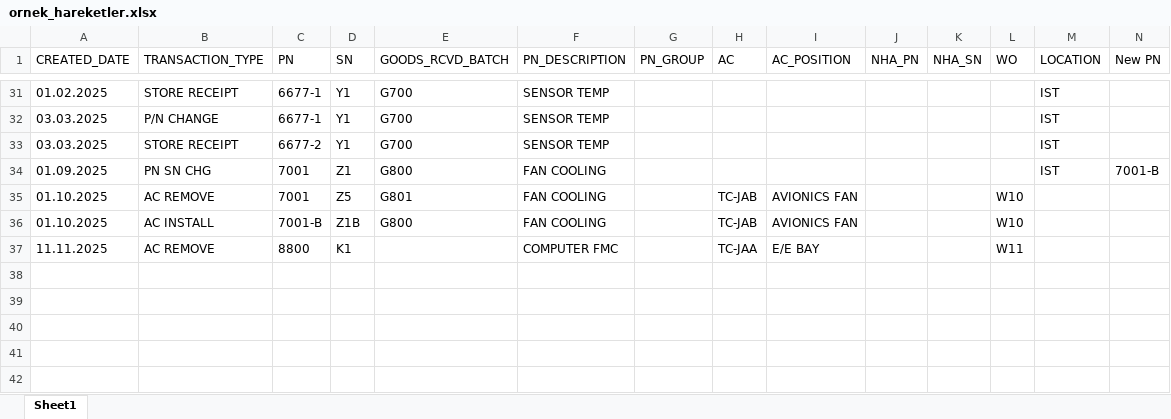
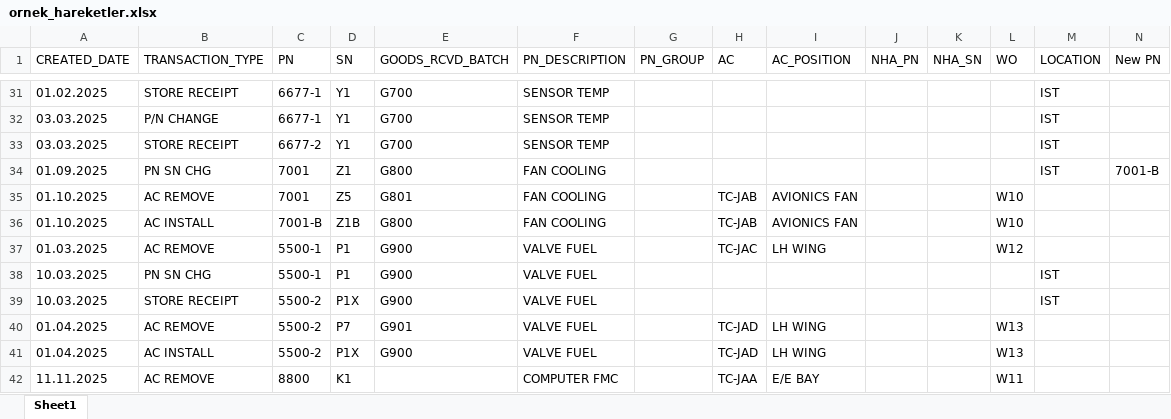
Before and after one commit to TahaS1907/TETS-Portal, an Excel workbook: ornek_veri/ornek_hareketler.xlsx, sheet Sheet1, drawn as a sheet; only a part is shown, gaps mark what is left out; values as stored, in another font and other column widths than the file's, no borders; rows hold the shown columns only; the diff names each change by its address in the sheet, - before the commit and + after, or states it on an @@ line.

```diff
--- a/ornek_veri/ornek_hareketler.xlsx (sheet Sheet1)
+++ b/ornek_veri/ornek_hareketler.xlsx (sheet Sheet1)
+row 37: 01.03.2025 | AC REMOVE | 5500-1 | P1 | G900 | VALVE FUEL |  | TC-JAC | LH WING |  |  | W12
+row 38: 10.03.2025 | PN SN CHG | 5500-1 | P1 | G900 | VALVE FUEL |  |  |  |  |  |  | IST
+row 39: 10.03.2025 | STORE RECEIPT | 5500-2 | P1X | G900 | VALVE FUEL |  |  |  |  |  |  | IST
+row 40: 01.04.2025 | AC REMOVE | 5500-2 | P7 | G901 | VALVE FUEL |  | TC-JAD | LH WING |  |  | W13
+row 41: 01.04.2025 | AC INSTALL | 5500-2 | P1X | G900 | VALVE FUEL |  | TC-JAD | LH WING |  |  | W13
```
Also changed, not shown: ornek_veri/ornek_fa_listesi.xlsx, 5 other files.
